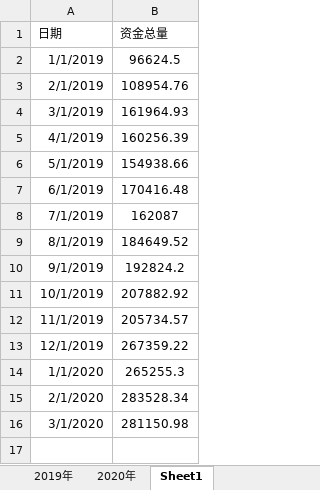
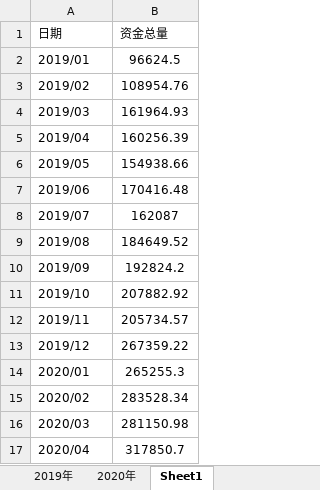
Before and after one commit to hinsshumFamilyFinances/balanceSheet, an Excel workbook: 资产负债表.xlsx, sheet Sheet1, drawn as a sheet; values as stored, in another font and other column widths than the file's, no borders; charts and pictures not drawn; the diff names each change by its address in the sheet, - before the commit and + after, or states it on an @@ line.

```diff
--- a/资产负债表.xlsx (sheet Sheet1)
+++ b/资产负债表.xlsx (sheet Sheet1)
-A2 (日期): 1/1/2019
+A2 (日期): 2019/01
-A3 (日期): 2/1/2019
+A3 (日期): 2019/02
-A4 (日期): 3/1/2019
+A4 (日期): 2019/03
-A5 (日期): 4/1/2019
+A5 (日期): 2019/04
-A6 (日期): 5/1/2019
+A6 (日期): 2019/05
-A7 (日期): 6/1/2019
+A7 (日期): 2019/06
-A8 (日期): 7/1/2019
+A8 (日期): 2019/07
-A9 (日期): 8/1/2019
+A9 (日期): 2019/08
-A10 (日期): 9/1/2019
+A10 (日期): 2019/09
-A11 (日期): 10/1/2019
+A11 (日期): 2019/10
-A12 (日期): 11/1/2019
+A12 (日期): 2019/11
-A13 (日期): 12/1/2019
+A13 (日期): 2019/12
-A14 (日期): 1/1/2020
+A14 (日期): 2020/01
-A15 (日期): 2/1/2020
+A15 (日期): 2020/02
-A16 (日期): 3/1/2020
+A16 (日期): 2020/03
+row 17: 2020/04 | 317850.7
```
Also changed, not shown: sheet 2020年, charts or pictures, 净值.xlsx.
